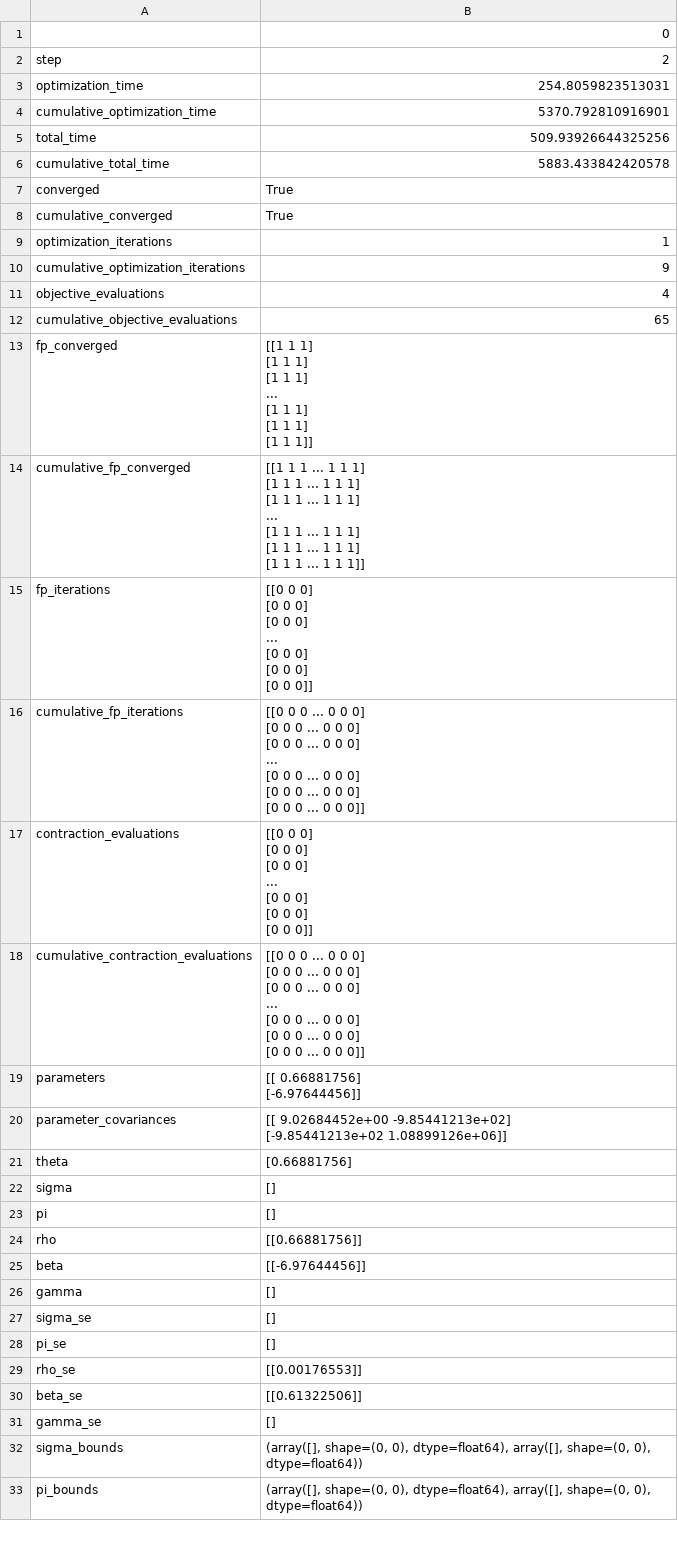
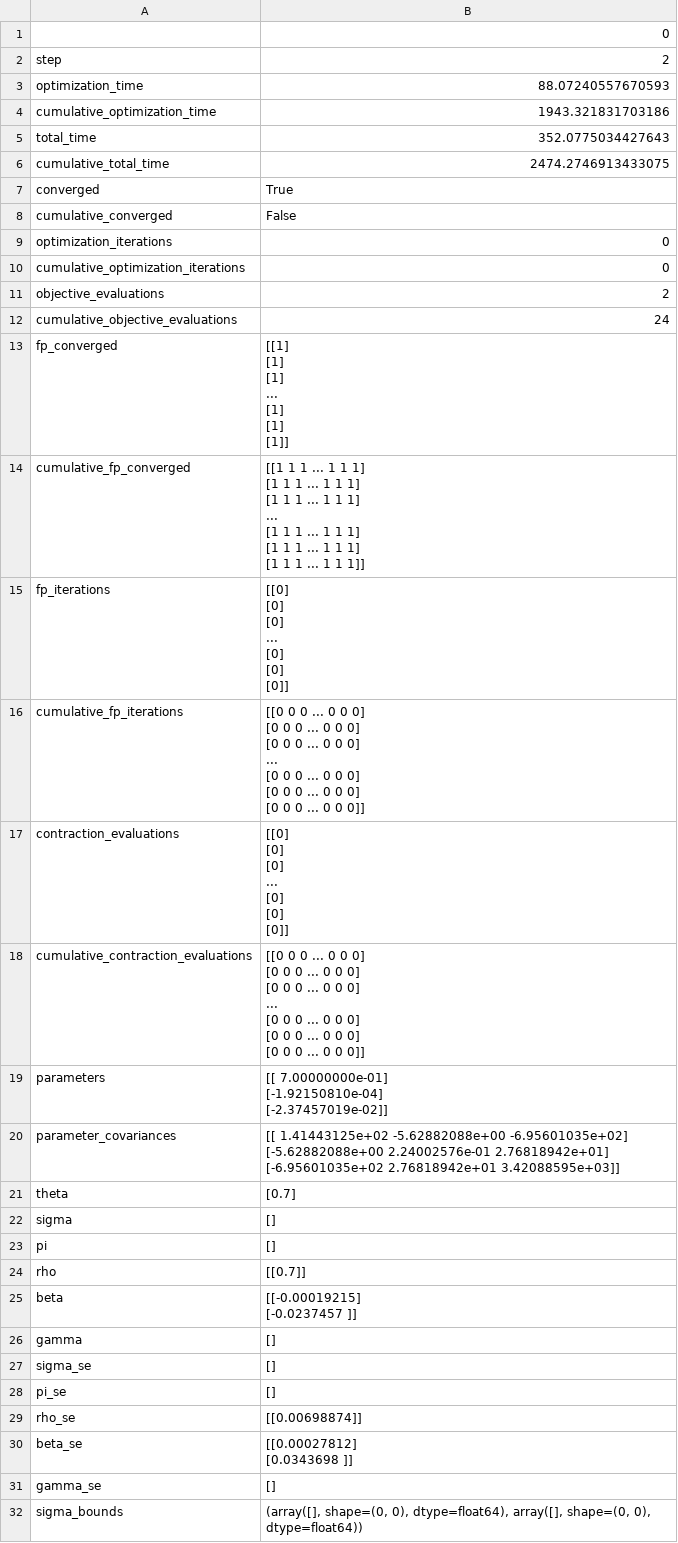
Before and after one commit to zziyue83/Mergers, a CSV file: RegressionResults/BEER_nested_logit.csv, drawn as a sheet; only a part is shown; the shorter side is filled out with more unchanged rows; the diff covers the shown part only.

```diff
--- a/RegressionResults/BEER_nested_logit.csv
+++ b/RegressionResults/BEER_nested_logit.csv
@@ -2,19 +2,19 @@
 step,2
-optimization_time,254.8059823513031
-cumulative_optimization_time,5370.792810916901
-total_time,509.93926644325256
-cumulative_total_time,5883.433842420578
+optimization_time,88.07240557670593
+cumulative_optimization_time,1943.321831703186
+total_time,352.0775034427643
+cumulative_total_time,2474.2746913433075
 converged,True
-cumulative_converged,True
-optimization_iterations,1
-cumulative_optimization_iterations,9
-objective_evaluations,4
-cumulative_objective_evaluations,65
-fp_converged,"[[1 1 1]
- [1 1 1]
- [1 1 1]
- ...
- [1 1 1]
- [1 1 1]
- [1 1 1]]"
+cumulative_converged,False
+optimization_iterations,0
+cumulative_optimization_iterations,0
+objective_evaluations,2
+cumulative_objective_evaluations,24
+fp_converged,"[[1]
+ [1]
+ [1]
+ ...
+ [1]
+ [1]
+ [1]]"
 cumulative_fp_converged,"[[1 1 1 ... 1 1 1]
@@ -26,9 +26,9 @@ cumulative_fp_converged,"[[1 1 1 ... 1 1 1]
  [1 1 1 ... 1 1 1]]"
-fp_iterations,"[[0 0 0]
- [0 0 0]
- [0 0 0]
- ...
- [0 0 0]
- [0 0 0]
- [0 0 0]]"
+fp_iterations,"[[0]
+ [0]
+ [0]
+ ...
+ [0]
+ [0]
+ [0]]"
 cumulative_fp_iterations,"[[0 0 0 ... 0 0 0]
@@ -40,9 +40,9 @@ cumulative_fp_iterations,"[[0 0 0 ... 0 0 0]
  [0 0 0 ... 0 0 0]]"
-contraction_evaluations,"[[0 0 0]
- [0 0 0]
- [0 0 0]
- ...
- [0 0 0]
- [0 0 0]
- [0 0 0]]"
+contraction_evaluations,"[[0]
+ [0]
+ [0]
+ ...
+ [0]
+ [0]
+ [0]]"
 cumulative_contraction_evaluations,"[[0 0 0 ... 0 0 0]
@@ -54,11 +54,14 @@ cumulative_contraction_evaluations,"[[0 0 0 ... 0 0 0]
  [0 0 0 ... 0 0 0]]"
-parameters,"[[ 0.66881756]
- [-6.97644456]]"
-parameter_covariances,"[[ 9.02684452e+00 -9.85441213e+02]
- [-9.85441213e+02  1.08899126e+06]]"
-theta,[0.66881756]
+parameters,"[[ 7.00000000e-01]
+ [-1.92150810e-04]
+ [-2.37457019e-02]]"
+parameter_covariances,"[[ 1.41443125e+02 -5.62882088e+00 -6.95601035e+02]
+ [-5.62882088e+00  2.24002576e-01  2.76818942e+01]
+ [-6.95601035e+02  2.76818942e+01  3.42088595e+03]]"
+theta,[0.7]
 sigma,[]
 pi,[]
-rho,[[0.66881756]]
-beta,[[-6.97644456]]
+rho,[[0.7]]
+beta,"[[-0.00019215]
+ [-0.0237457 ]]"
 gamma,[]
@@ -66,4 +69,5 @@ sigma_se,[]
 pi_se,[]
-rho_se,[[0.00176553]]
-beta_se,[[0.61322506]]
+rho_se,[[0.00698874]]
+beta_se,"[[0.00027812]
+ [0.0343698 ]]"
 gamma_se,[]
```
Also changed, not shown: 12 edited cells elsewhere in this file, RegressionResults/test_BEER_plain_logit.csv, 34 other files.
